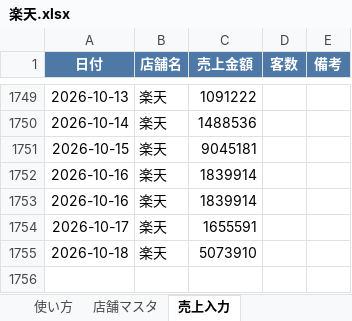
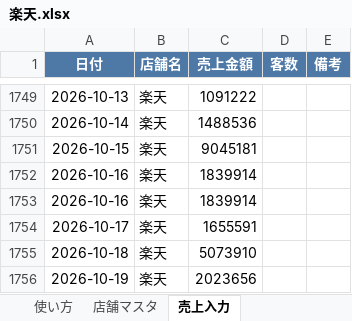
Before and after one commit to bossbossec-coder/bigboss-special-page, an Excel workbook: dashboard/data/incoming/楽天.xlsx, sheet 売上入力, drawn as a sheet; only a part is shown, gaps mark what is left out; values as stored, in another font and other column widths than the file's, no borders; the diff names each change by its address in the sheet, - before the commit and + after, or states it on an @@ line.

Commit message:
売上データ追加: 楽天.xlsx

```diff
--- a/dashboard/data/incoming/楽天.xlsx (sheet 売上入力)
+++ b/dashboard/data/incoming/楽天.xlsx (sheet 売上入力)
+row 1756: 2026-10-19 | 楽天 | 2023656
```
